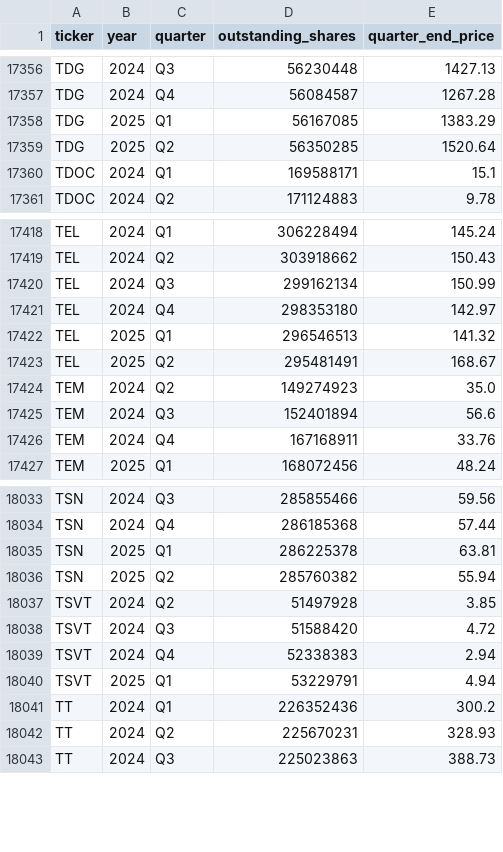
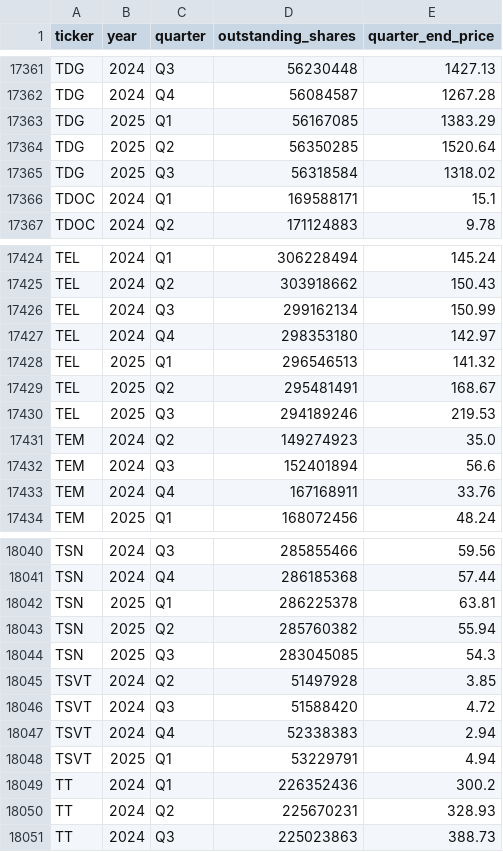
Before and after one commit to andreiCiocirlan/quarterly_holdings, a CSV file: data/sources/stock_shs_q_end_prices.csv, drawn as a sheet; only a part is shown, gaps mark what is left out; the diff covers the shown part only; the diff names each change by its address in the sheet, - before the commit and + after, or states it on an @@ line.

```diff
--- a/data/sources/stock_shs_q_end_prices.csv
+++ b/data/sources/stock_shs_q_end_prices.csv
+row 17365: TDG | 2025 | Q3 | 56318584 | 1318.02
+row 17430: TEL | 2025 | Q3 | 294189246 | 219.53
+row 18044: TSN | 2025 | Q3 | 283045085 | 54.3
```
Also changed, not shown: 9 added rows and 4 removed rows elsewhere in this file.
